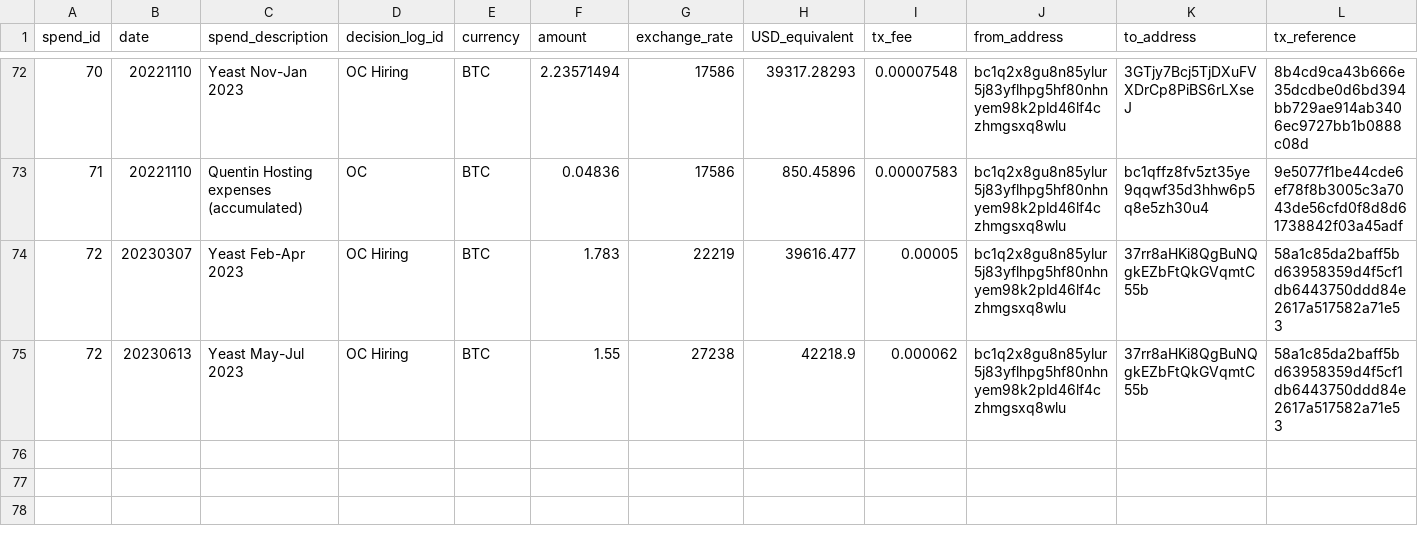
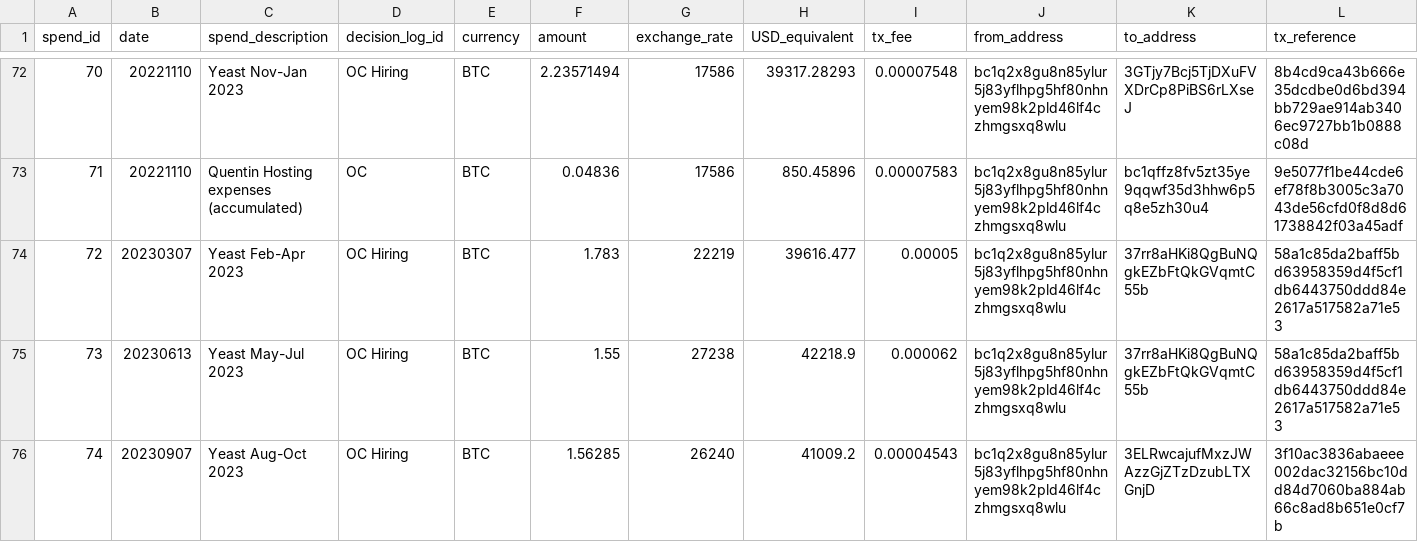
Before and after one commit to mimblewimble/grin-pm, a CSV file: financials/spending_log.csv, drawn as a sheet; only a part is shown, gaps mark what is left out; rows hold the shown columns only; the diff names each change by its address in the sheet, - before the commit and + after, or states it on an @@ line.

```diff
--- a/financials/spending_log.csv
+++ b/financials/spending_log.csv
@@ column A (spend_id) renumbered in row 75 @@
+row 76: 74 | 20230907 | Yeast Aug-Oct 2023 | OC Hiring | BTC | 1.56285 | 26240 | 41009.2 | 0.00004543 | bc1q2x8gu8n85ylur5j83yflhpg5hf80nhnyem98k2pld46lf4czhmgsxq8wlu | 3ELRwcajufMxzJWAzzGjZTzDzubLTXGnjD | 3f10ac3836abaeee002dac32156bc10dd84d7060ba884ab66c8ad8b651e0cf7b
```
Also changed, not shown: 2 other files.
